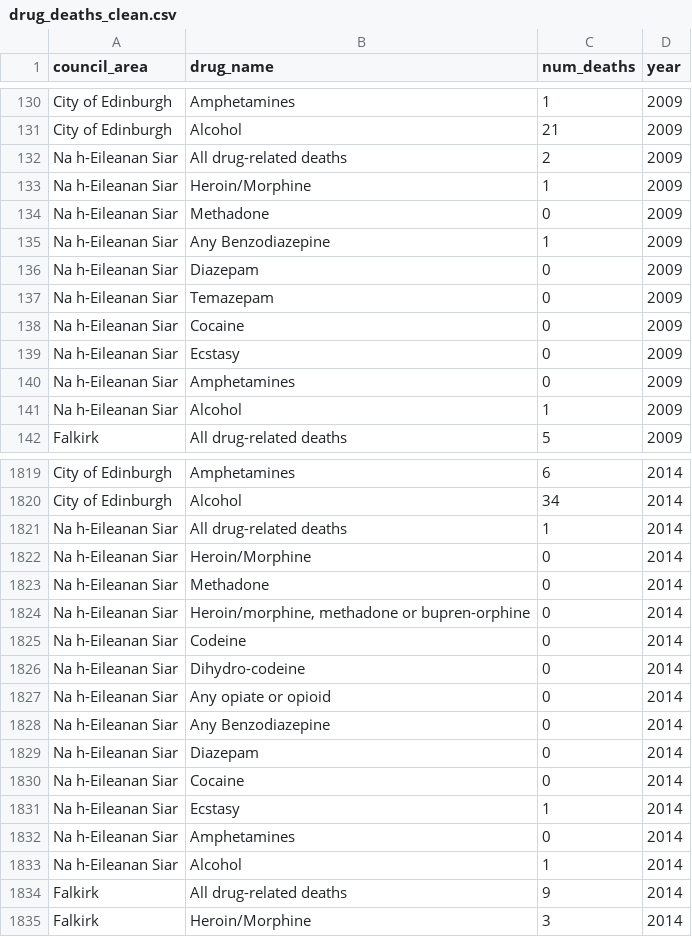
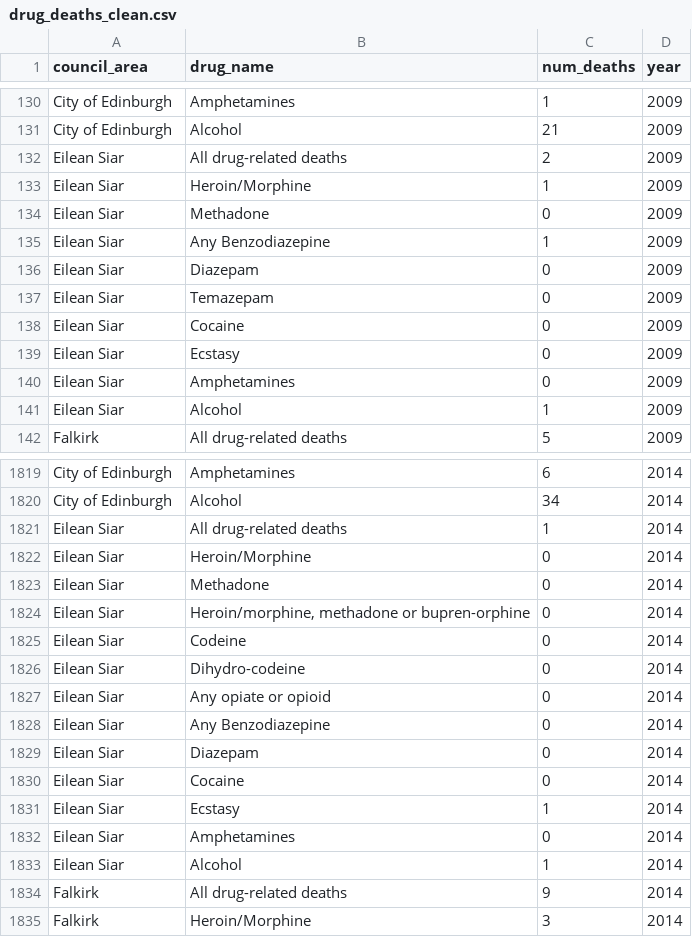
Before and after one commit to leemcd63/public_health_dashboard, a CSV file: clean_data/drug_deaths_clean.csv, drawn as a sheet; only a part is shown, gaps mark what is left out; the diff covers the shown part only.

```diff
--- a/clean_data/drug_deaths_clean.csv
+++ b/clean_data/drug_deaths_clean.csv
@@ -131,12 +131,12 @@ City of Edinburgh,Amphetamines,1,2009
 City of Edinburgh,Alcohol,21,2009
-Na h-Eileanan Siar,All drug-related deaths,2,2009
-Na h-Eileanan Siar,Heroin/Morphine,1,2009
-Na h-Eileanan Siar,Methadone,0,2009
-Na h-Eileanan Siar,Any Benzodiazepine,1,2009
-Na h-Eileanan Siar,Diazepam,0,2009
-Na h-Eileanan Siar,Temazepam,0,2009
-Na h-Eileanan Siar,Cocaine,0,2009
-Na h-Eileanan Siar,Ecstasy,0,2009
-Na h-Eileanan Siar,Amphetamines,0,2009
-Na h-Eileanan Siar,Alcohol,1,2009
+Eilean Siar,All drug-related deaths,2,2009
+Eilean Siar,Heroin/Morphine,1,2009
+Eilean Siar,Methadone,0,2009
+Eilean Siar,Any Benzodiazepine,1,2009
+Eilean Siar,Diazepam,0,2009
+Eilean Siar,Temazepam,0,2009
+Eilean Siar,Cocaine,0,2009
+Eilean Siar,Ecstasy,0,2009
+Eilean Siar,Amphetamines,0,2009
+Eilean Siar,Alcohol,1,2009
 Falkirk,All drug-related deaths,5,2009
@@ -1820,15 +1820,15 @@ City of Edinburgh,Amphetamines,6,2014
 City of Edinburgh,Alcohol,34,2014
-Na h-Eileanan Siar,All drug-related deaths,1,2014
-Na h-Eileanan Siar,Heroin/Morphine,0,2014
-Na h-Eileanan Siar,Methadone,0,2014
-Na h-Eileanan Siar,"Heroin/morphine, methadone or bupren-orphine",0,2014
-Na h-Eileanan Siar,Codeine,0,2014
-Na h-Eileanan Siar,Dihydro-codeine,0,2014
-Na h-Eileanan Siar,Any opiate or opioid,0,2014
-Na h-Eileanan Siar,Any Benzodiazepine,0,2014
-Na h-Eileanan Siar,Diazepam,0,2014
-Na h-Eileanan Siar,Cocaine,0,2014
-Na h-Eileanan Siar,Ecstasy,1,2014
-Na h-Eileanan Siar,Amphetamines,0,2014
-Na h-Eileanan Siar,Alcohol,1,2014
+Eilean Siar,All drug-related deaths,1,2014
+Eilean Siar,Heroin/Morphine,0,2014
+Eilean Siar,Methadone,0,2014
+Eilean Siar,"Heroin/morphine, methadone or bupren-orphine",0,2014
+Eilean Siar,Codeine,0,2014
+Eilean Siar,Dihydro-codeine,0,2014
+Eilean Siar,Any opiate or opioid,0,2014
+Eilean Siar,Any Benzodiazepine,0,2014
+Eilean Siar,Diazepam,0,2014
+Eilean Siar,Cocaine,0,2014
+Eilean Siar,Ecstasy,1,2014
+Eilean Siar,Amphetamines,0,2014
+Eilean Siar,Alcohol,1,2014
 Falkirk,All drug-related deaths,9,2014
```
Also changed, not shown: 113 edited cells elsewhere in this file, 7 other files.
